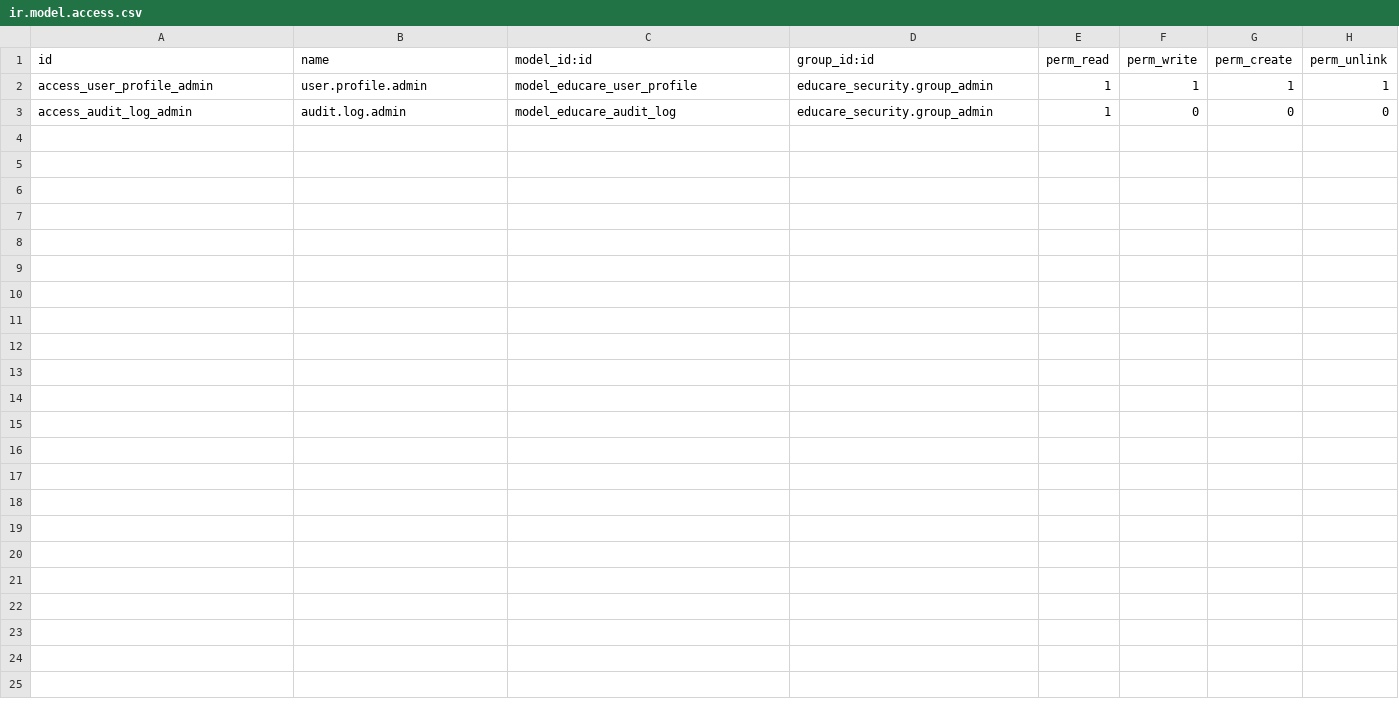
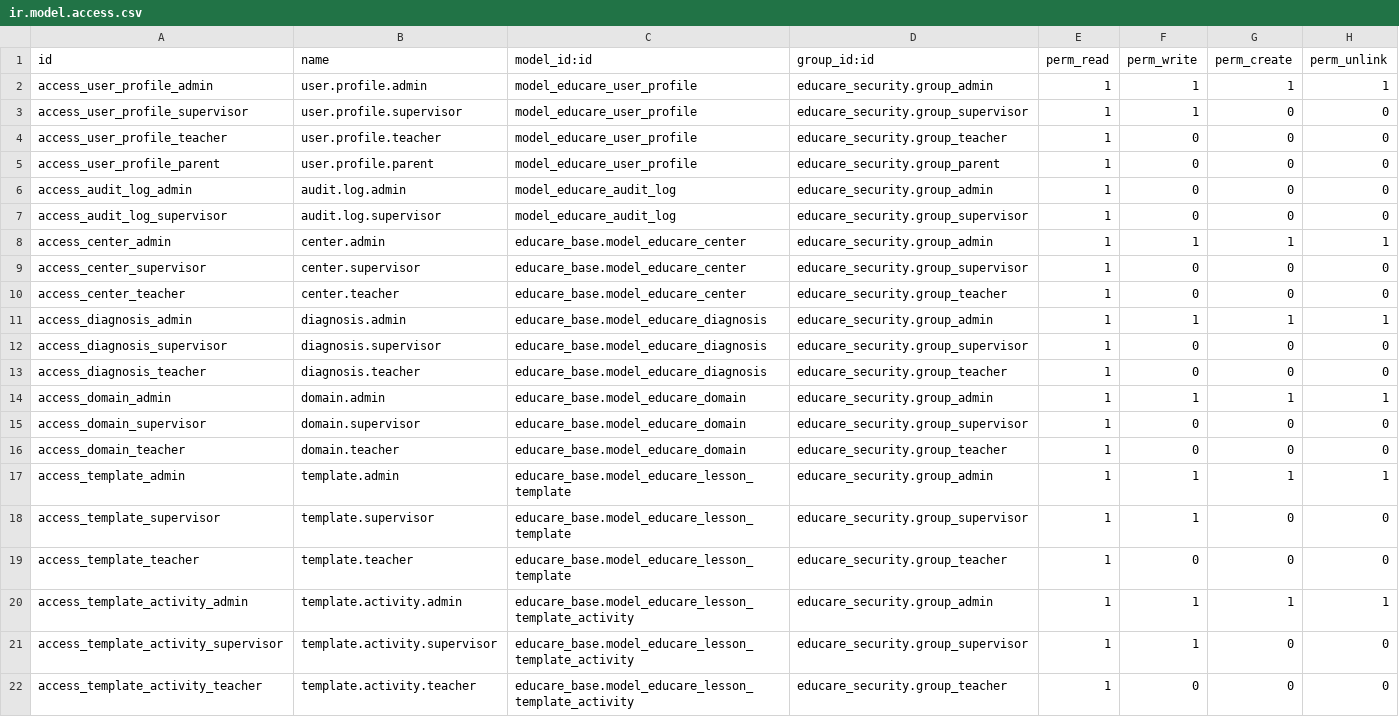
Before and after one commit to haotranhcmus/Educare-connect-application, a CSV file: addons/educare_security/security/ir.model.access.csv, drawn as a sheet; the diff names each change by its address in the sheet, - before the commit and + after, or states it on an @@ line.

Commit message:
feat: Week 1 complete — educare_base (5 models) + educare_security (3 models + 4 groups)
- educare_base: center, diagnosis, domain, lesson_template, template_activity
- educare_security: user_profile, audit_log, audit_mixin
- 4 security groups: Admin > Supervisor > Teacher > Parent
- Seed data: 9 domains, 12 diagnoses
- ACL + record rules for all models
- Menu structure under 'Educare' app

```diff
--- a/addons/educare_security/security/ir.model.access.csv
+++ b/addons/educare_security/security/ir.model.access.csv
+row 3: access_user_profile_supervisor | user.profile.supervisor | model_educare_user_profile | educare_security.group_supervisor | 1 | 1 | 0 | 0
+row 4: access_user_profile_teacher | user.profile.teacher | model_educare_user_profile | educare_security.group_teacher | 1 | 0 | 0 | 0
+row 5: access_user_profile_parent | user.profile.parent | model_educare_user_profile | educare_security.group_parent | 1 | 0 | 0 | 0
+row 7: access_audit_log_supervisor | audit.log.supervisor | model_educare_audit_log | educare_security.group_supervisor | 1 | 0 | 0 | 0
+row 8: access_center_admin | center.admin | educare_base.model_educare_center | educare_security.group_admin | 1 | 1 | 1 | 1
+row 9: access_center_supervisor | center.supervisor | educare_base.model_educare_center | educare_security.group_supervisor | 1 | 0 | 0 | 0
+row 10: access_center_teacher | center.teacher | educare_base.model_educare_center | educare_security.group_teacher | 1 | 0 | 0 | 0
+row 11: access_diagnosis_admin | diagnosis.admin | educare_base.model_educare_diagnosis | educare_security.group_admin | 1 | 1 | 1 | 1
+row 12: access_diagnosis_supervisor | diagnosis.supervisor | educare_base.model_educare_diagnosis | educare_security.group_supervisor | 1 | 0 | 0 | 0
+row 13: access_diagnosis_teacher | diagnosis.teacher | educare_base.model_educare_diagnosis | educare_security.group_teacher | 1 | 0 | 0 | 0
+row 14: access_domain_admin | domain.admin | educare_base.model_educare_domain | educare_security.group_admin | 1 | 1 | 1 | 1
+row 15: access_domain_supervisor | domain.supervisor | educare_base.model_educare_domain | educare_security.group_supervisor | 1 | 0 | 0 | 0
+row 16: access_domain_teacher | domain.teacher | educare_base.model_educare_domain | educare_security.group_teacher | 1 | 0 | 0 | 0
+row 17: access_template_admin | template.admin | educare_base.model_educare_lesson_template | educare_security.group_admin | 1 | 1 | 1 | 1
+row 18: access_template_supervisor | template.supervisor | educare_base.model_educare_lesson_template | educare_security.group_supervisor | 1 | 1 | 0 | 0
+row 19: access_template_teacher | template.teacher | educare_base.model_educare_lesson_template | educare_security.group_teacher | 1 | 0 | 0 | 0
+row 20: access_template_activity_admin | template.activity.admin | educare_base.model_educare_lesson_template_activity | educare_security.group_admin | 1 | 1 | 1 | 1
+row 21: access_template_activity_supervisor | template.activity.supervisor | educare_base.model_educare_lesson_template_activity | educare_security.group_supervisor | 1 | 1 | 0 | 0
+row 22: access_template_activity_teacher | template.activity.teacher | educare_base.model_educare_lesson_template_activity | educare_security.group_teacher | 1 | 0 | 0 | 0
```
Also changed, not shown: addons/educare_base/security/ir.model.access.csv, 9 other files.
